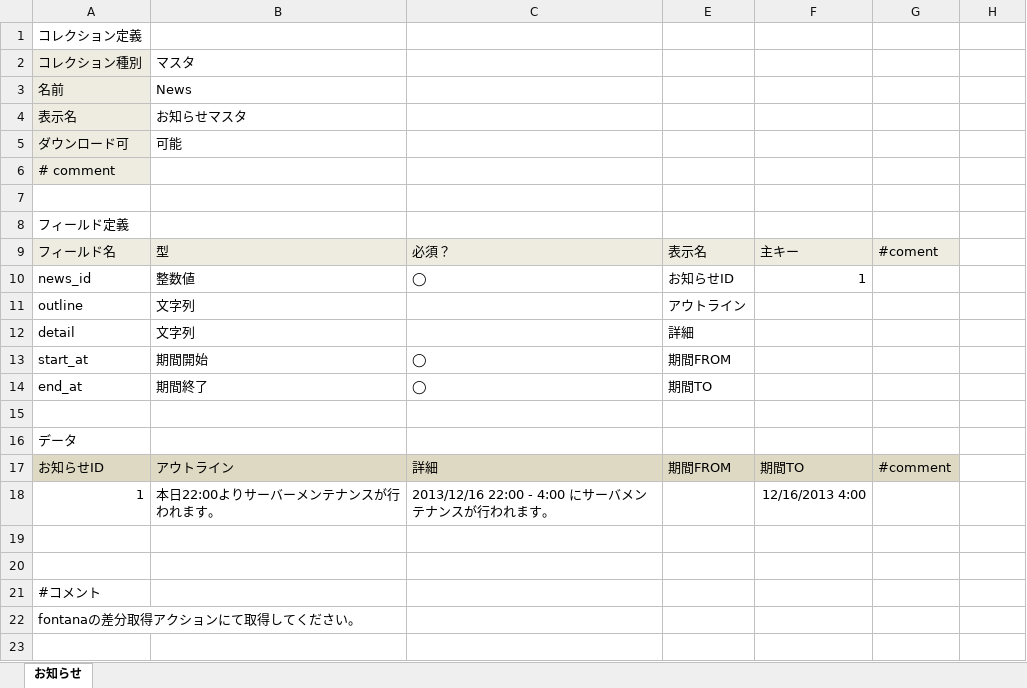
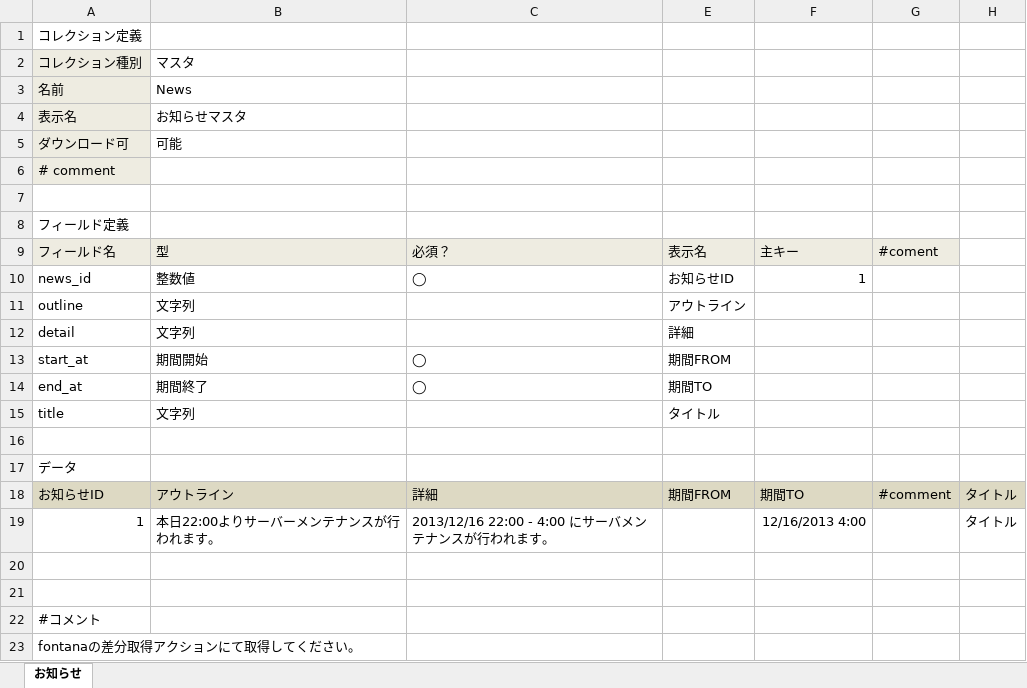
Before and after one commit to groovenauts/fontana_sample, an Excel workbook: app/seeds/news.xlsx, sheet お知らせ, drawn as a sheet; values as stored, in another font and other column widths than the file's, no borders; charts and pictures not drawn; addresses are those after the commit; the diff names each change by its address in the sheet, - before the commit and + after, or states it on an @@ line.

Commit message:
[強制DM] [add field] scinario_17

```diff
--- a/app/seeds/news.xlsx (sheet お知らせ)
+++ b/app/seeds/news.xlsx (sheet お知らせ)
+row 15: title | 文字列 |  | タイトル
-H18:H19: (empty)
+H18:H19: タイトル
-H18 fill: none
+H18 fill: #DDD9C3
```
